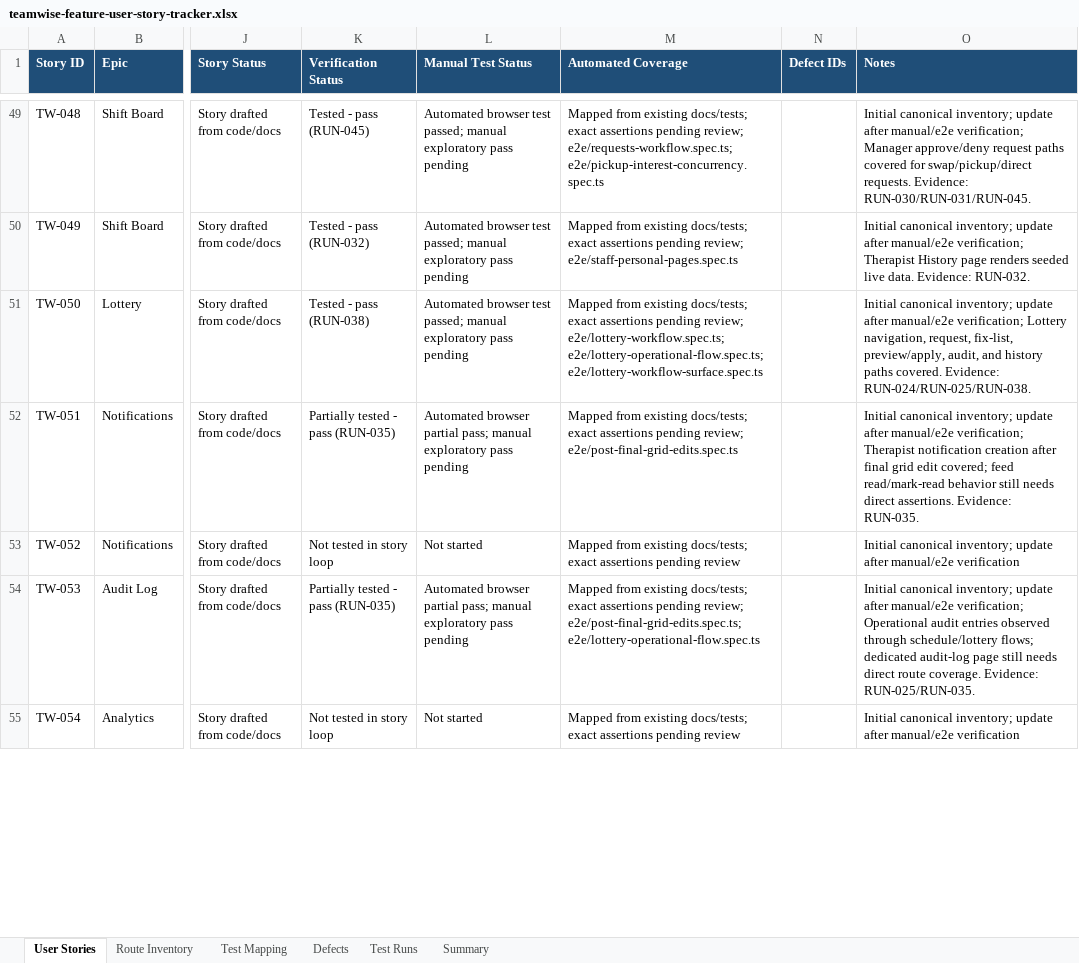
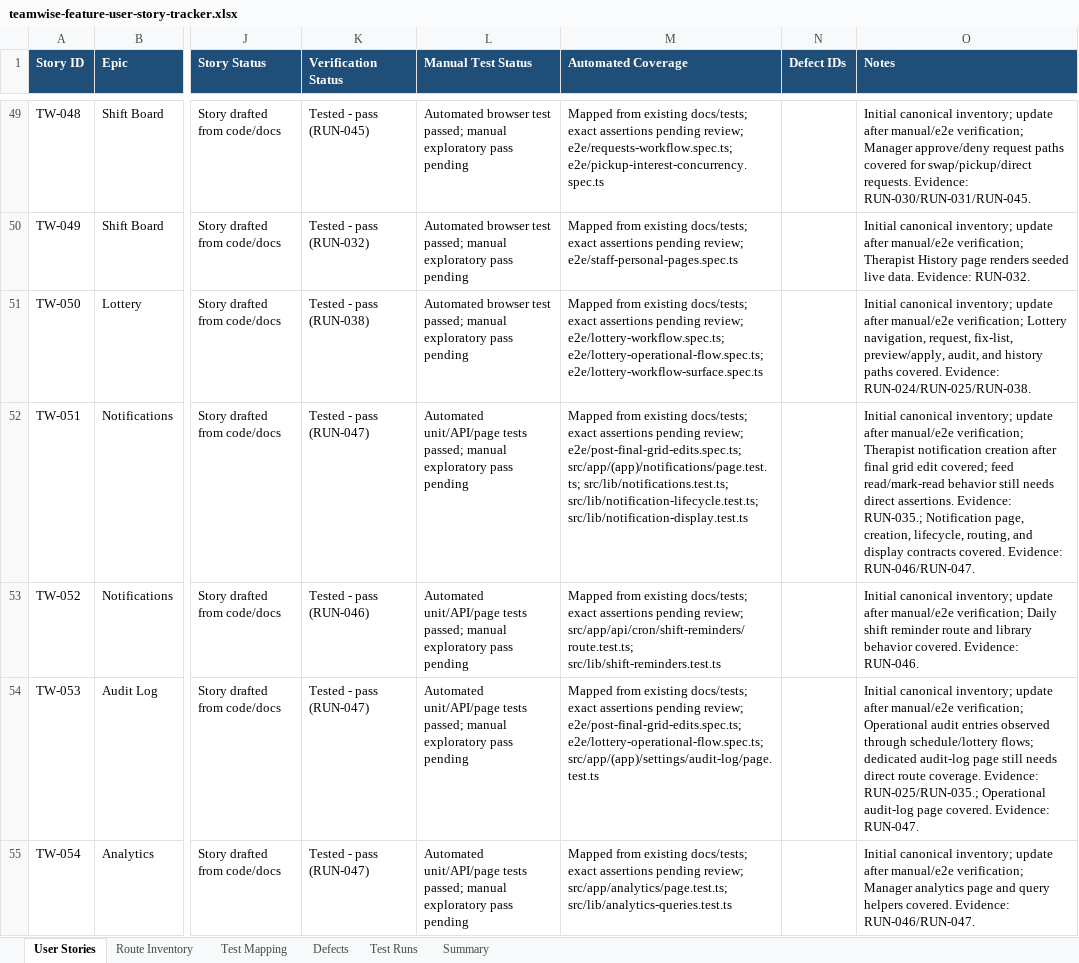
Before and after one commit to byonk19-svg/rt-scheduler, an Excel workbook: docs/teamwise-feature-user-story-tracker.xlsx, sheet User Stories, drawn as a sheet; only a part is shown, gaps mark what is left out; values as stored, in another font and other column widths than the file's, no borders; table styles not drawn; the diff covers the shown part only; the diff names each change by its address in the sheet, - before the commit and + after, or states it on an @@ line.

Commit message:
Record unit evidence for remaining stories
The tracker now captures focused unit, API, and page evidence for the backend-heavy stories that did not need new browser coverage. This moves the inventory from broad e2e-only progress to every story having at least automated evidence, while keeping the remaining partial-depth gaps explicit instead of inflating them to full pass.

Constraint: The canonical workbook remains the source of truth for story status, run IDs, defects, and gaps

Rejected: Count parser or route tests as full UI coverage | tracker keeps schedule-template UI, therapist conflict-warning UI, and broad responsive coverage as partial-depth gaps

Confidence: high

Scope-risk: narrow

Directive: Do not collapse partial-depth gaps without direct UI/e2e or equivalent behavior evidence

Tested: npx.cmd vitest run backend unit/API batch, 21 files and 105 tests

Tested: npx.cmd vitest run page/action batch, 12 files and 29 tests

Tested: npx.cmd vitest run ScheduleGrid.feedback.test.ts, 5 tests

Tested: npx.cmd vitest run roster preload batch, 6 files and 20 tests

Tested: npx.cmd vitest run availability actions/intake batch, 2 files and 51 tests

Tested: git diff --check

Not-tested: The three remaining partial-depth gaps still need direct UI/e2e or manual exploratory completion

```diff
--- a/docs/teamwise-feature-user-story-tracker.xlsx (sheet User Stories)
+++ b/docs/teamwise-feature-user-story-tracker.xlsx (sheet User Stories)
-K52 (Verification Status): Partially tested - pass (RUN-035)
+K52 (Verification Status): Tested - pass (RUN-047)
-L52 (Manual Test Status): Automated browser partial pass; manual exploratory…
+L52 (Manual Test Status): Automated unit/API/page tests passed; manual exploratory…
-M52 (Automated Coverage): …pending review; e2e/post-final-grid-edits.spec.ts
+M52 (Automated Coverage): …pending review; e2e/post-final-grid-edits.spec.ts; src/app/(app)/notifications/page.test.ts; src/lib/notifications.test.ts; src/lib/notification-lifecycle.test.ts; src/lib/notification-display.test.ts
-O52 (Notes): …assertions. Evidence: RUN-035.
+O52 (Notes): …assertions. Evidence: RUN-035.; Notification page, creation, lifecycle, routing, and display contracts covered. Evidence: RUN-046/RUN-047.
-K53 (Verification Status): Not tested in story loop
+K53 (Verification Status): Tested - pass (RUN-046)
-L53 (Manual Test Status): Not started
+L53 (Manual Test Status): Automated unit/API/page tests passed; manual exploratory pass pending
-M53 (Automated Coverage): …assertions pending review
+M53 (Automated Coverage): …assertions pending review; src/app/api/cron/shift-reminders/route.test.ts; src/lib/shift-reminders.test.ts
-O53 (Notes): …after manual/e2e verification
+O53 (Notes): …after manual/e2e verification; Daily shift reminder route and library behavior covered. Evidence: RUN-046.
-K54 (Verification Status): Partially tested - pass (RUN-035)
+K54 (Verification Status): Tested - pass (RUN-047)
-L54 (Manual Test Status): Automated browser partial pass; manual exploratory…
+L54 (Manual Test Status): Automated unit/API/page tests passed; manual exploratory…
-M54 (Automated Coverage): …review; e2e/post-final-grid-edits.spec.ts; e2e/lottery-operational-flow.spec.ts
+M54 (Automated Coverage): …review; e2e/post-final-grid-edits.spec.ts; e2e/lottery-operational-flow.spec.ts; src/app/(app)/settings/audit-log/page.test.ts
-O54 (Notes): …coverage. Evidence: RUN-025/RUN-035.
+O54 (Notes): …coverage. Evidence: RUN-025/RUN-035.; Operational audit-log page covered. Evidence: RUN-047.
-K55 (Verification Status): Not tested in story loop
+K55 (Verification Status): Tested - pass (RUN-047)
-L55 (Manual Test Status): Not started
+L55 (Manual Test Status): Automated unit/API/page tests passed; manual exploratory pass pending
-M55 (Automated Coverage): …assertions pending review
+M55 (Automated Coverage): …assertions pending review; src/app/analytics/page.test.ts; src/lib/analytics-queries.test.ts
-O55 (Notes): …after manual/e2e verification
+O55 (Notes): …after manual/e2e verification; Manager analytics page and query helpers covered. Evidence: RUN-046/RUN-047.
```
Also changed, not shown: 56 edited cells elsewhere in this sheet, sheet Test Runs, sheet Summary.
